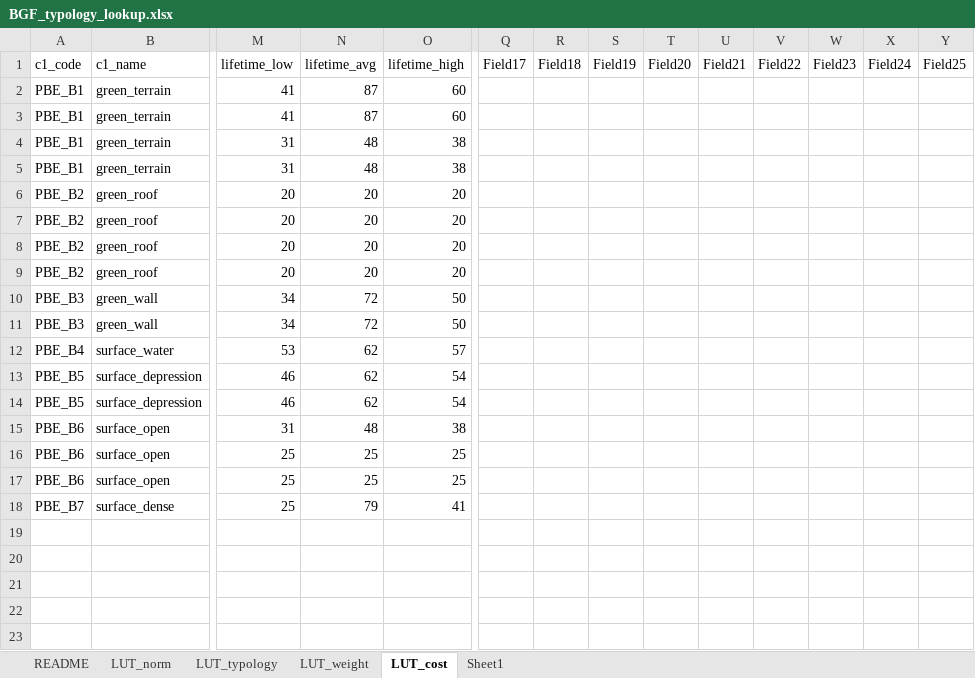
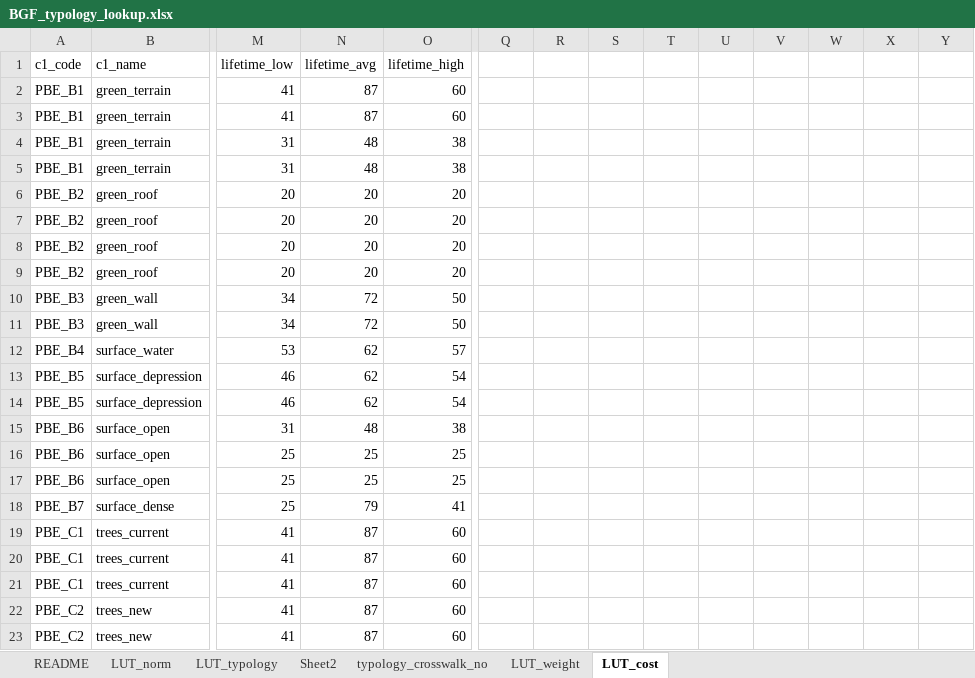
Before and after one commit to ac-willeke/BGF-QGIS, an Excel workbook: bgf_qgis_3.x_example/bgf_lookup/BGF_typology_lookup.xlsx, sheet LUT_cost, drawn as a sheet; only a part is shown, gaps mark what is left out; values as stored, in another font and other column widths than the file's, no borders; rows hold the shown columns only; the diff names each change by its address in the sheet, - before the commit and + after, or states it on an @@ line.

```diff
--- a/bgf_qgis_3.x_example/bgf_lookup/BGF_typology_lookup.xlsx (sheet LUT_cost)
+++ b/bgf_qgis_3.x_example/bgf_lookup/BGF_typology_lookup.xlsx (sheet LUT_cost)
-sheet tab: Sheet1
+sheet tab: typology_crosswalk_no
+sheet tab: Sheet2
@@ sheet tab order changed: README | LUT_norm | LUT_typology | Sheet2 | typology_crosswalk_no | LUT_weight | LUT_cost @@
-Q1: Field17
+Q1: (empty)
-R1: Field18
+R1: (empty)
-S1: Field19
+S1: (empty)
-T1: Field20
+T1: (empty)
-U1: Field21
+U1: (empty)
-V1: Field22
+V1: (empty)
-W1: Field23
+W1: (empty)
-X1: Field24
+X1: (empty)
-Y1: Field25
+Y1: (empty)
+row 19: PBE_C1 | trees_current | 41 | 87 | 60
+row 20: PBE_C1 | trees_current | 41 | 87 | 60
+row 21: PBE_C1 | trees_current | 41 | 87 | 60
+row 22: PBE_C2 | trees_new | 41 | 87 | 60
+row 23: PBE_C2 | trees_new | 41 | 87 | 60
```
Also changed, not shown: sheet LUT_typology, sheet typology_crosswalk_no, sheet LUT_weight, 7 other files.
